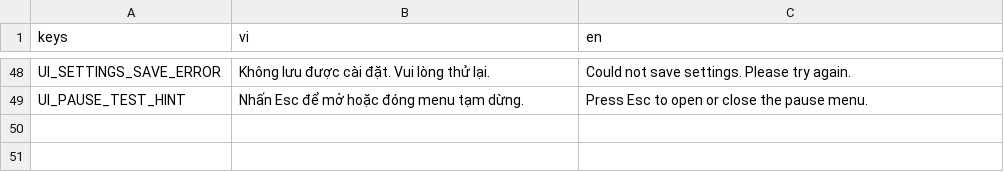
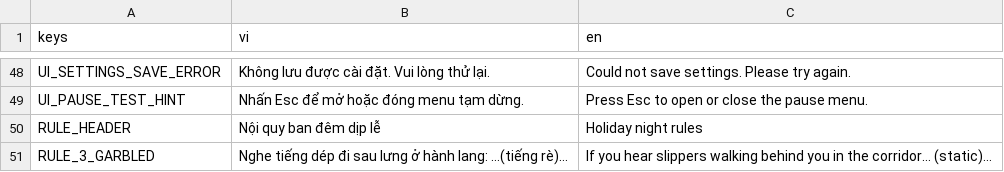
Before and after one commit to haruki2708/ky-tuc-xa-sau-12-gio, a CSV file: game/localization/strings.csv, drawn as a sheet; only a part is shown, gaps mark what is left out; the diff names each change by its address in the sheet, - before the commit and + after, or states it on an @@ line.

```diff
--- a/game/localization/strings.csv
+++ b/game/localization/strings.csv
+row 50: RULE_HEADER | Nội quy ban đêm dịp lễ | Holiday night rules
+row 51: RULE_3_GARBLED | Nghe tiếng dép đi sau lưng ở hành lang: …(tiếng rè)… | If you hear slippers walking behind you in the corridor… (static)…
```
Also changed, not shown: 9 other files.
